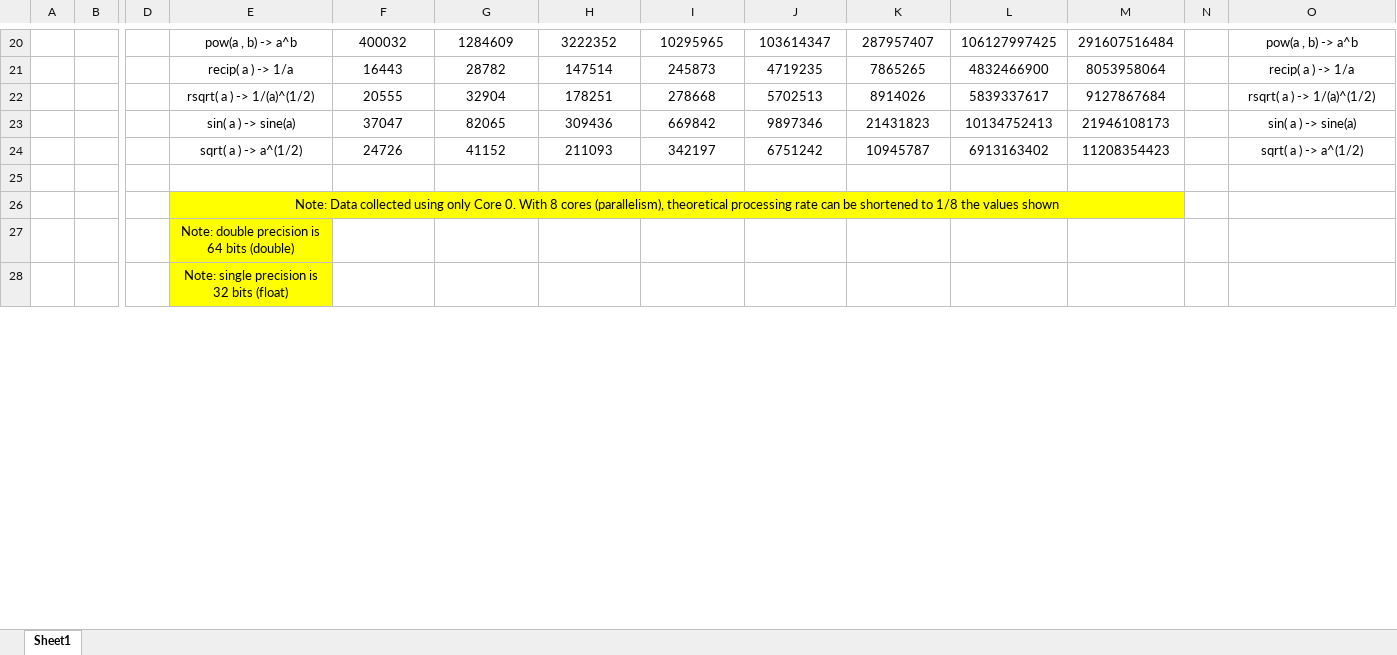
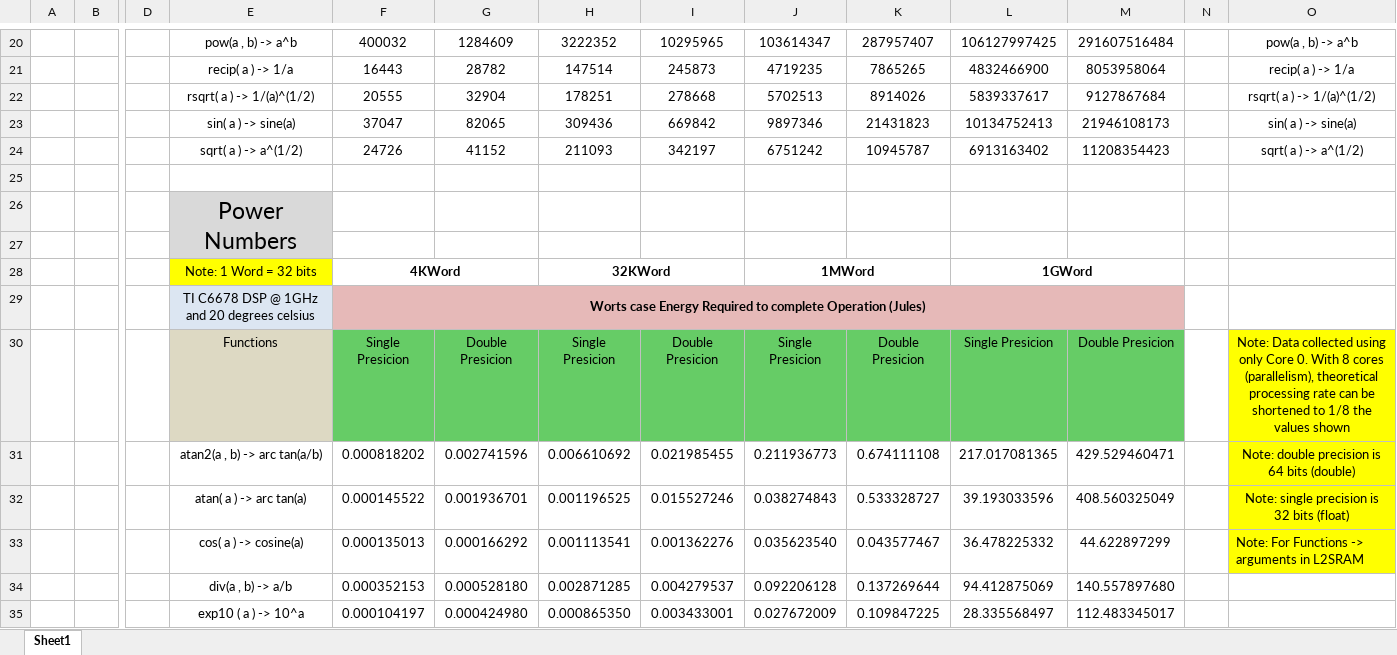
Before and after one commit to emacias1988/keystone_tms320c6678l, an Excel workbook: Benchmark_March_23rd.xlsx, sheet Sheet1, drawn as a sheet; only a part is shown, gaps mark what is left out; values as stored, in another font and other column widths than the file's, no borders; removed rows and columns are numbered as before the commit, all else as after; rows hold the shown columns only; the diff covers the shown part only; the diff names each change by its address in the sheet, - before the commit and + after, or states it on an @@ line.

Commit message:
Added power numbers to Benchmark_March_23rd.xlsx for all operations

```diff
--- a/Benchmark_March_23rd.xlsx (sheet Sheet1)
+++ b/Benchmark_March_23rd.xlsx (sheet Sheet1)
-E26: Note: Data collected using only Core 0. With 8 cores (parallelism), theoretical processing rate can be shortened to 1/8 the values shown
+E26: Power Numbers
-E26:E27 fill: #FFFF00
+E26:E27 fill: #D9D9D9
@@ E26 text size: larger @@
-E26:M26 merged
+E26:E27 merged
-F26:M26 fill: #FFFF00
+F26:M26 fill: none
-E27: Note: double precision is 64 bits (double)
+E27: (empty)
-row 28:  |  |  | Note: single precision is 32 bits (float)
+row 28:  |  |  | Note: 1 Word = 32 bits | 4KWord |  | 32KWord |  | 1MWord |  | 1GWord
+row 29:  |  |  | TI C6678 DSP @ 1GHz and 20 degrees celsius | Worts case Energy Required to complete Operation (Jules)
+row 30:  |  |  | Functions | Single Presicion | Double Presicion | Single Presicion | Double Presicion | Single Presicion | Double Presicion | Single Presicion | Double Presicion |  | Note: Data collected using only Core 0. With 8 cores (parallelism), theoretical processing rate can be shortened to 1/8 the values shown
+row 31:  |  |  | atan2(a , b) -> arc tan(a/b) | 0.000818202 | 0.002741596 | 0.006610692 | 0.021985455 | 0.211936773 | 0.674111108 | 217.017081365 | 429.529460471 |  | Note: double precision is 64 bits (double)
+row 32:  |  |  | atan( a ) -> arc tan(a) | 0.000145522 | 0.001936701 | 0.001196525 | 0.015527246 | 0.038274843 | 0.533328727 | 39.193033596 | 408.560325049 |  | Note: single precision is 32 bits (float)
+row 33:  |  |  | cos( a ) -> cosine(a) | 0.000135013 | 0.000166292 | 0.001113541 | 0.001362276 | 0.035623540 | 0.043577467 | 36.478225332 | 44.622897299 |  | Note: For Functions -> arguments in L2SRAM
+row 34:  |  |  | div(a , b) -> a/b | 0.000352153 | 0.000528180 | 0.002871285 | 0.004279537 | 0.092206128 | 0.137269644 | 94.412875069 | 140.557897680
+row 35:  |  |  | exp10 ( a ) -> 10^a | 0.000104197 | 0.000424980 | 0.000865350 | 0.003433001 | 0.027672009 | 0.109847225 | 28.335568497 | 112.483345017
```
Also changed, not shown: 10 added rows, 1 edited cell and cell formats elsewhere in this sheet.
